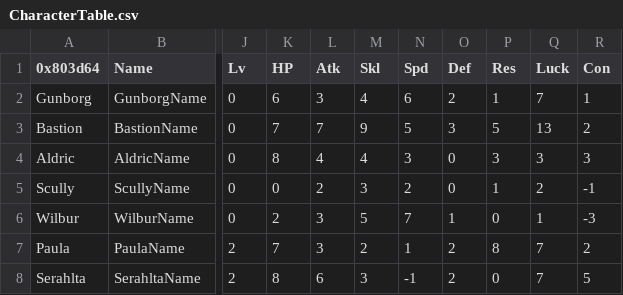
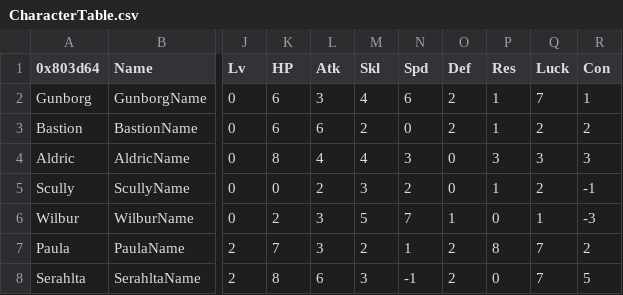
Before and after one commit to Peer56/CommunityBlitz5, a CSV file: Tables/NightmareModules/CharactersClasses/CharacterTable.csv, drawn as a sheet; only a part is shown, gaps mark what is left out; the diff names each change by its address in the sheet, - before the commit and + after, or states it on an @@ line.

Commit message:
Bastion Bases
Bastion did, in fact, have Seth's bases. I gave him a new set based on Aldric's (whose are actually just Gilliam's bases).

```diff
--- a/Tables/NightmareModules/CharactersClasses/CharacterTable.csv
+++ b/Tables/NightmareModules/CharactersClasses/CharacterTable.csv
-K3 (HP): 7
+K3 (HP): 6
-L3 (Atk): 7
+L3 (Atk): 6
-M3 (Skl): 9
+M3 (Skl): 2
-N3 (Spd): 5
+N3 (Spd): 0
-O3 (Def): 3
+O3 (Def): 2
-P3 (Res): 5
+P3 (Res): 1
-Q3 (Luck): 13
+Q3 (Luck): 2
```
